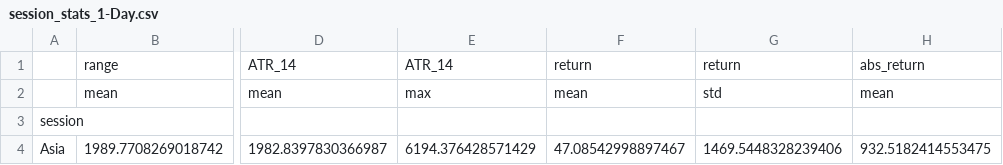
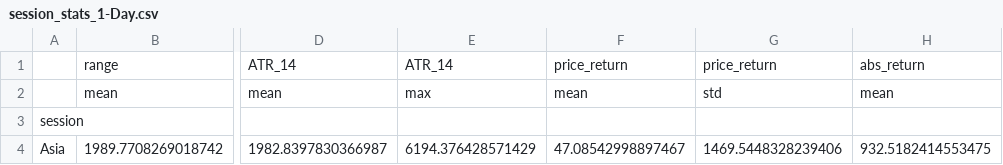
Before and after one commit to SarthakThakur0097/Crypto-analysis, a CSV file: AnalysisResults/session_stats_1-Day.csv, drawn as a sheet; only a part is shown, gaps mark what is left out; the diff names each change by its address in the sheet, - before the commit and + after, or states it on an @@ line.

```diff
--- a/AnalysisResults/session_stats_1-Day.csv
+++ b/AnalysisResults/session_stats_1-Day.csv
-F1: return
+F1: price_return
-G1: return
+G1: price_return
```
Also changed, not shown: AnalysisResults/session_level_daily_stats.csv, AnalysisResults/session_metrics_all_timeframes.csv, 31 other files.
